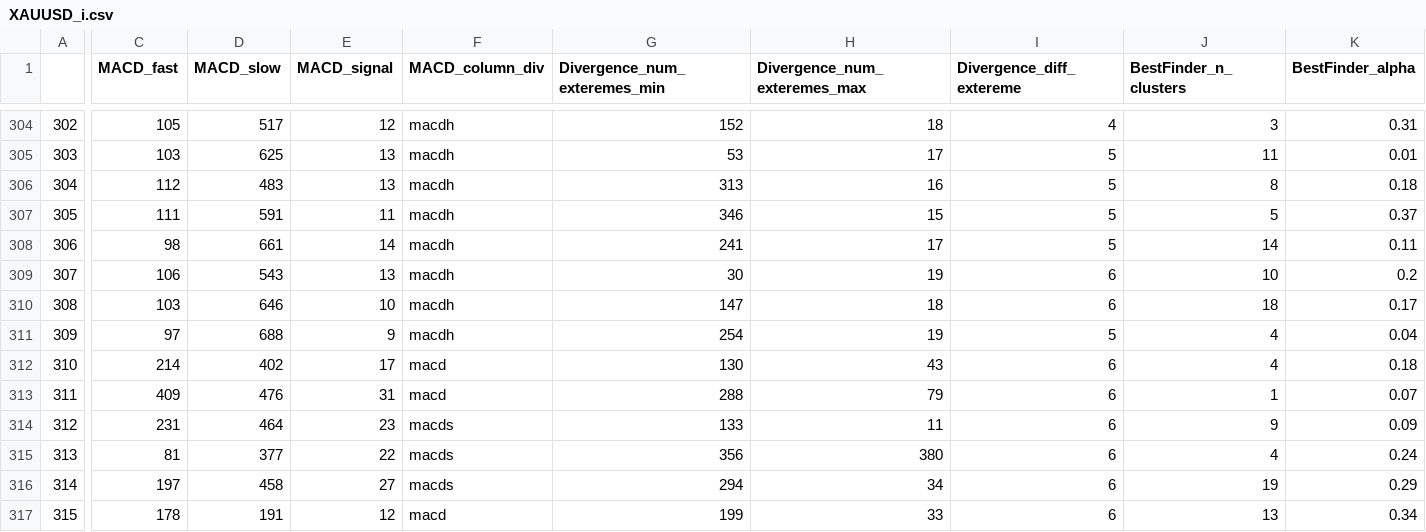
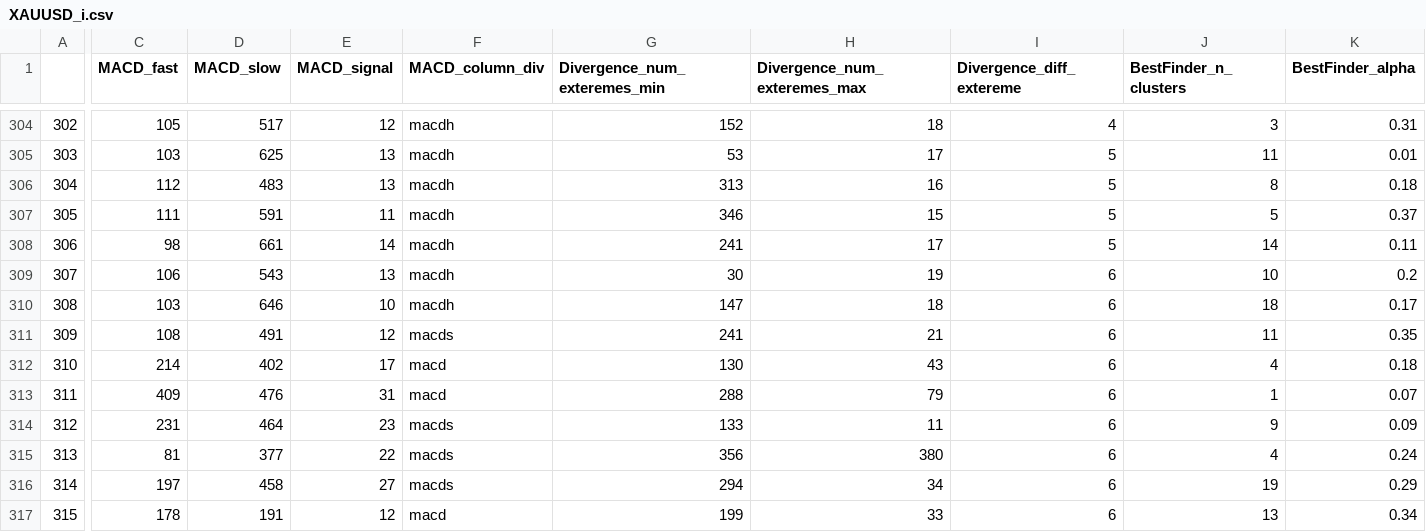
Before and after one commit to Mehrshad-Sorena/ShadBot, a CSV file: src/indicators/MACD/GeneticLearning_DB/society/primary/sell/XAUUSD_i.csv, drawn as a sheet; only a part is shown, gaps mark what is left out; the diff covers the shown part only; the diff names each change by its address in the sheet, - before the commit and + after, or states it on an @@ line.

```diff
--- a/src/indicators/MACD/GeneticLearning_DB/society/primary/sell/XAUUSD_i.csv
+++ b/src/indicators/MACD/GeneticLearning_DB/society/primary/sell/XAUUSD_i.csv
-C311 (MACD_fast): 97
+C311 (MACD_fast): 108
-D311 (MACD_slow): 688
+D311 (MACD_slow): 491
-E311 (MACD_signal): 9
+E311 (MACD_signal): 12
-F311 (MACD_column_div): macdh
+F311 (MACD_column_div): macds
-G311 (Divergence_num_exteremes_min): 254
+G311 (Divergence_num_exteremes_min): 241
-H311 (Divergence_num_exteremes_max): 19
+H311 (Divergence_num_exteremes_max): 21
-I311 (Divergence_diff_extereme): 5
+I311 (Divergence_diff_extereme): 6
-J311 (BestFinder_n_clusters): 4
+J311 (BestFinder_n_clusters): 11
-K311 (BestFinder_alpha): 0.04
+K311 (BestFinder_alpha): 0.35
```
Also changed, not shown: 58 edited cells elsewhere in this file, src/indicators/RSI/GeneticLearning_DB/society/primary/sell/XAUUSD_i.csv, src/indicators/StochAstic/GeneticLearning_DB/society/primary/sell/XAUUSD_i.csv, 4 other files.
